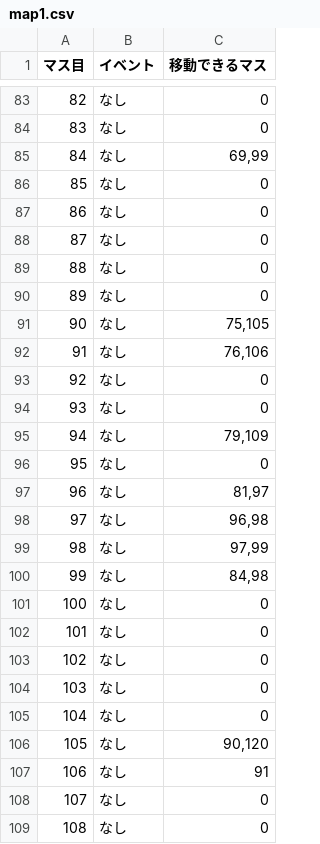
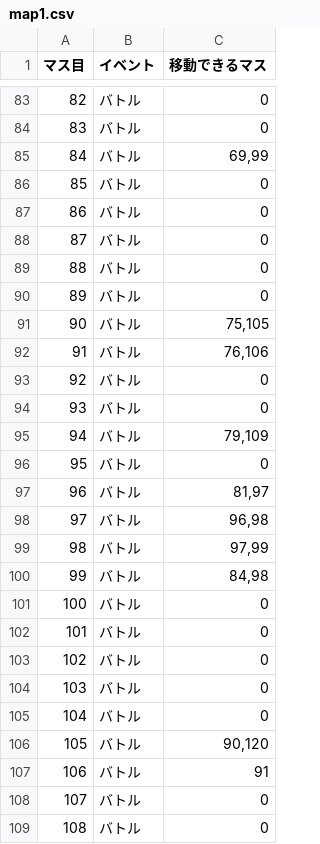
Before and after one commit to FuchigamiKoichi/dokadoka, a CSV file: app/src/main/java/jp/ac/uryukyu/ie/e235703_e235714_e235726_e235753_e235758/WORLD/map1.csv, drawn as a sheet; only a part is shown, gaps mark what is left out; the diff covers the shown part only.

```diff
--- a/app/src/main/java/jp/ac/uryukyu/ie/e235703_e235714_e235726_e235753_e235758/WORLD/map1.csv
+++ b/app/src/main/java/jp/ac/uryukyu/ie/e235703_e235714_e235726_e235753_e235758/WORLD/map1.csv
@@ -83,27 +83,27 @@
-82,なし,0
-83,なし,0
-84,なし,"69,99"
-85,なし,0
-86,なし,0
-87,なし,0
-88,なし,0
-89,なし,0
-90,なし,"75,105"
-91,なし,"76,106"
-92,なし,0
-93,なし,0
-94,なし,"79,109"
-95,なし,0
-96,なし,"81,97"
-97,なし,"96,98"
-98,なし,"97,99"
-99,なし,"84,98"
-100,なし,0
-101,なし,0
-102,なし,0
-103,なし,0
-104,なし,0
-105,なし,"90,120"
-106,なし,91
-107,なし,0
-108,なし,0
+82,バトル,0
+83,バトル,0
+84,バトル,"69,99"
+85,バトル,0
+86,バトル,0
+87,バトル,0
+88,バトル,0
+89,バトル,0
+90,バトル,"75,105"
+91,バトル,"76,106"
+92,バトル,0
+93,バトル,0
+94,バトル,"79,109"
+95,バトル,0
+96,バトル,"81,97"
+97,バトル,"96,98"
+98,バトル,"97,99"
+99,バトル,"84,98"
+100,バトル,0
+101,バトル,0
+102,バトル,0
+103,バトル,0
+104,バトル,0
+105,バトル,"90,120"
+106,バトル,91
+107,バトル,0
+108,バトル,0
```
Also changed, not shown: 92 edited cells elsewhere in this file, 30 other files.
